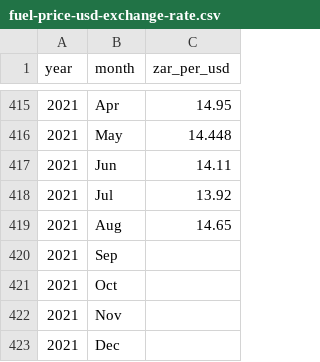
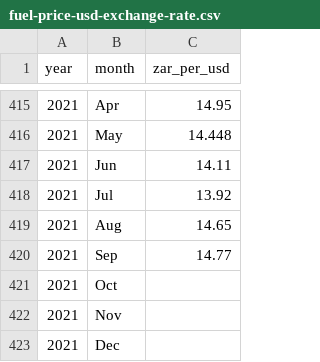
Before and after one commit to datawookie/saffer, a CSV file: data-raw/fuel-price-usd-exchange-rate.csv, drawn as a sheet; only a part is shown, gaps mark what is left out.

```diff
--- a/data-raw/fuel-price-usd-exchange-rate.csv
+++ b/data-raw/fuel-price-usd-exchange-rate.csv
@@ -419,3 +419,3 @@
 2021,"Aug",14.65
-2021,"Sep",
+2021,"Sep",14.77
 2021,"Oct",
```
Also changed, not shown: data-raw/fuel-price-basic.csv, data-raw/fuel-price-brent-crude.csv, 6 other files.
